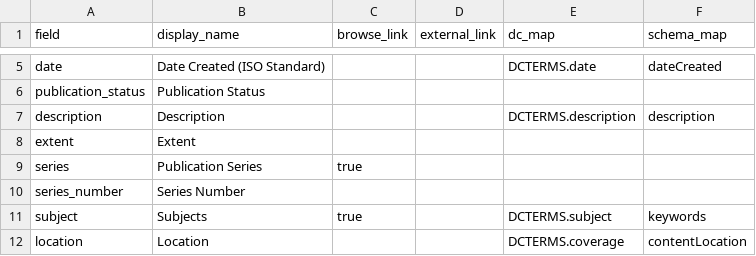
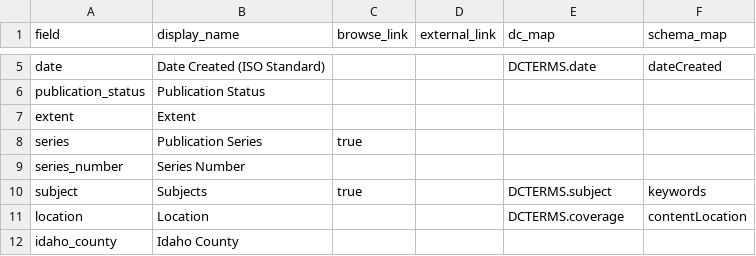
Before and after one commit to uidaholib/documents-digital-collections-template, a CSV file: _data/config-metadata.csv, drawn as a sheet; only a part is shown, gaps mark what is left out; the shorter side is filled out with more unchanged rows.

Commit message:
suppress description field

```diff
--- a/_data/config-metadata.csv
+++ b/_data/config-metadata.csv
@@ -6,3 +6,2 @@ date,Date Created (ISO Standard),,,DCTERMS.date,dateCreated
 publication_status,Publication Status,
-description,Description,,,DCTERMS.description,description
 extent,Extent,,,,
```
